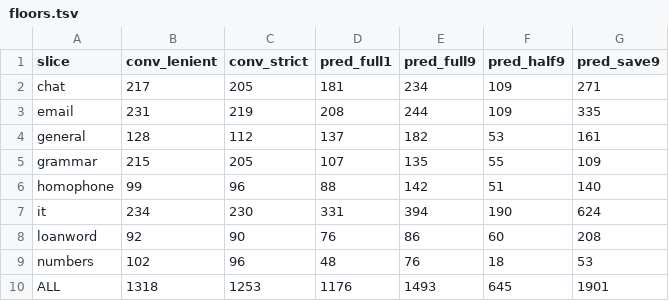
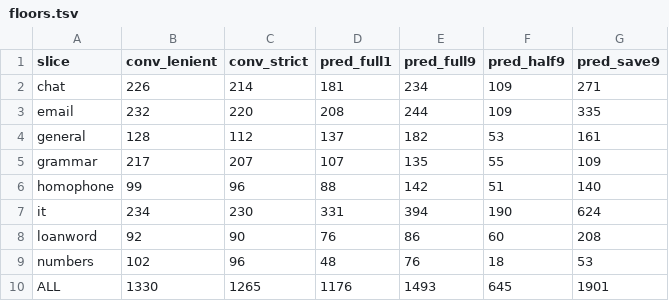
Before and after one commit to tsuyoshi-otake/sakura-input, a TSV file: corpus/accuracy/floors.tsv, drawn as a sheet.

```diff
--- a/corpus/accuracy/floors.tsv
+++ b/corpus/accuracy/floors.tsv
@@ -1,6 +1,6 @@
 slice	conv_lenient	conv_strict	pred_full1	pred_full9	pred_half9	pred_save9
-chat	217	205	181	234	109	271
-email	231	219	208	244	109	335
+chat	226	214	181	234	109	271
+email	232	220	208	244	109	335
 general	128	112	137	182	53	161
-grammar	215	205	107	135	55	109
+grammar	217	207	107	135	55	109
 homophone	99	96	88	142	51	140
@@ -9,2 +9,2 @@ loanword	92	90	76	86	60	208
 numbers	102	96	48	76	18	53
-ALL	1318	1253	1176	1493	645	1901
+ALL	1330	1265	1176	1493	645	1901
```
Also changed, not shown: corpus/accuracy/conversion.snapshot.tsv, corpus/accuracy/prediction.snapshot.tsv, 4 other files.
